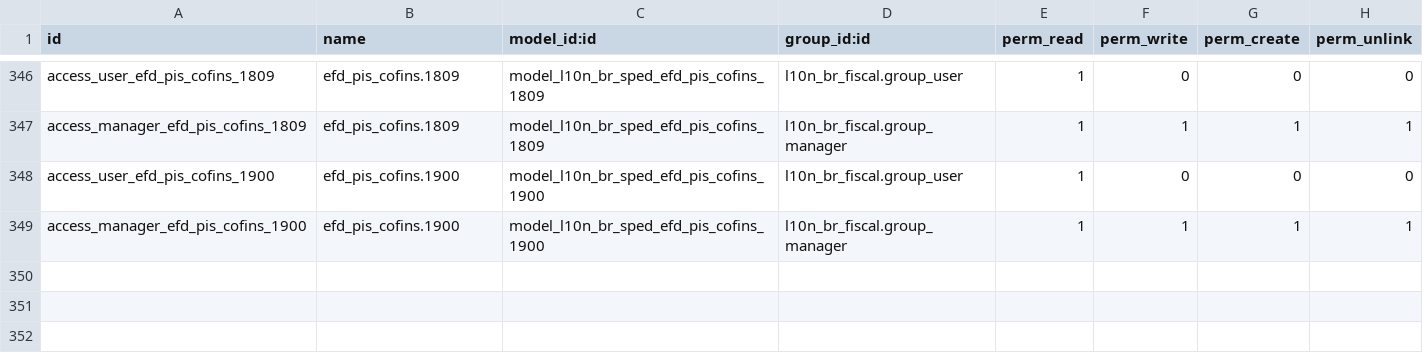
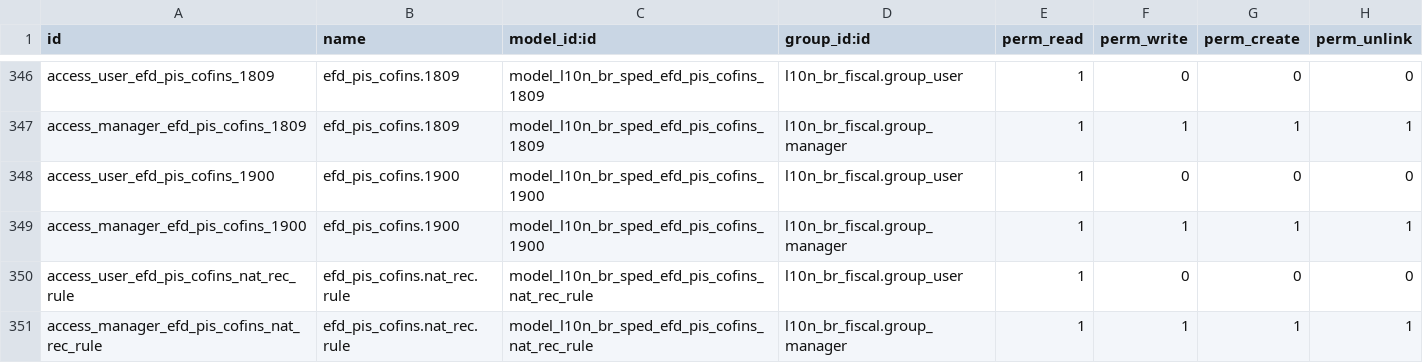
Before and after one commit to itbrasil-odoo/l10n-brazil, a CSV file: l10n_br_sped_efd_pis_cofins/security/ir.model.access.csv, drawn as a sheet; only a part is shown, gaps mark what is left out; the diff names each change by its address in the sheet, - before the commit and + after, or states it on an @@ line.

Commit message:
[IMP] l10n_br_sped_efd_pis_cofins: regime cumulativo, natureza da receita configurável e C120
Regime cumulativo (Lucro Presumido):
- o 0110 vem do regime de apuração do lucro da empresa (presumido = 2,
  real = 1), com teste para os dois; no cumulativo sai o M210 51 e o DARF
  do cumulativo (M205/M605 no campo 12, 810902 e 217201);
- as entradas não são escrituradas no exclusivamente cumulativo: não
  geram crédito, e o Guia 1.35 (Seção 4) dispensa o documento que não se
  refere a operação geradora de receita ou de crédito. A devolução de
  venda com CST 98/99 é opcional ("para fins de transparência", Guia,
  C100) e também fica de fora.

Natureza da receita (M410/M810):
- nova tabela l10n_br_sped_efd_pis_cofins.nat_rec.rule (menu EFD PIS
  COFINS > Natureza da Receita): CST, prefixo de NCM opcional e código da
  tabela 4.3.10 a 4.3.16, por empresa ou geral. É para a natureza que
  depende do enquadramento legal, como a 4.3.15 (sem incidência), que não
  tem NCM e é decisão do contador. Sem regra, vale a tabela oficial pelo
  NCM (as naturezas do l10n_br_fiscal, com as faixas de NCM das tabelas
  da RFB), quando ela dá uma só.

C120: um por DI/DUIMP da NF-e de importação (grupo DI da NF-e,
nfe.40.di), sem repetir o número no mesmo C100. COD_DOC_IMP 2 para
DUIMP (número com "BR") e 0 para DI; PIS/COFINS pagos na importação pela
soma dos itens.

Também:
- UNID (0190, 0200, C170) é o código da unidade, até 6 posições (não o
  nome "Unidades");
- o validador usa a ordem de blocos do sped_base (tipo efd_pis_cofins) e
  fica só com as regras próprias (blocos obrigatórios, bloco P proibido);
- o CR+LF do arquivo passou para o sped_base.

```diff
--- a/l10n_br_sped_efd_pis_cofins/security/ir.model.access.csv
+++ b/l10n_br_sped_efd_pis_cofins/security/ir.model.access.csv
+row 350: access_user_efd_pis_cofins_nat_rec_rule | efd_pis_cofins.nat_rec.rule | model_l10n_br_sped_efd_pis_cofins_nat_rec_rule | l10n_br_fiscal.group_user | 1 | 0 | 0 | 0
+row 351: access_manager_efd_pis_cofins_nat_rec_rule | efd_pis_cofins.nat_rec.rule | model_l10n_br_sped_efd_pis_cofins_nat_rec_rule | l10n_br_fiscal.group_manager | 1 | 1 | 1 | 1
```
Also changed, not shown: 7 other files.
